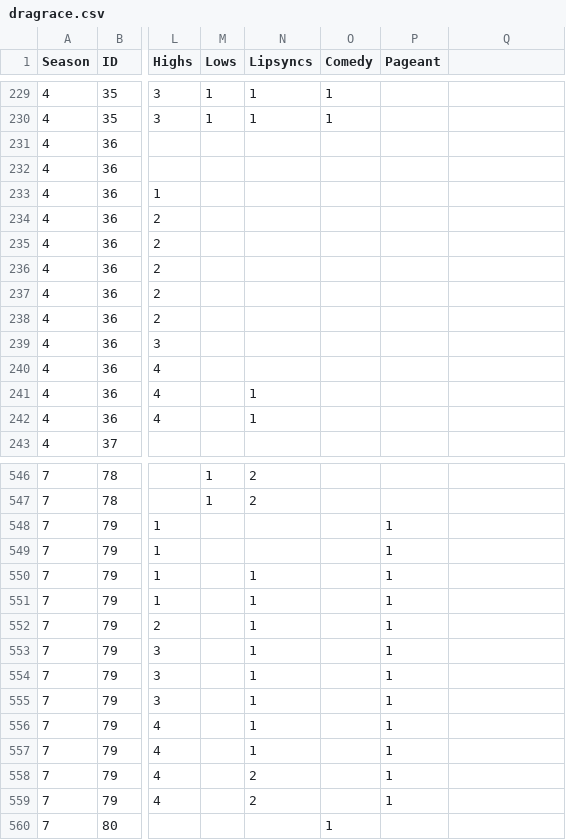
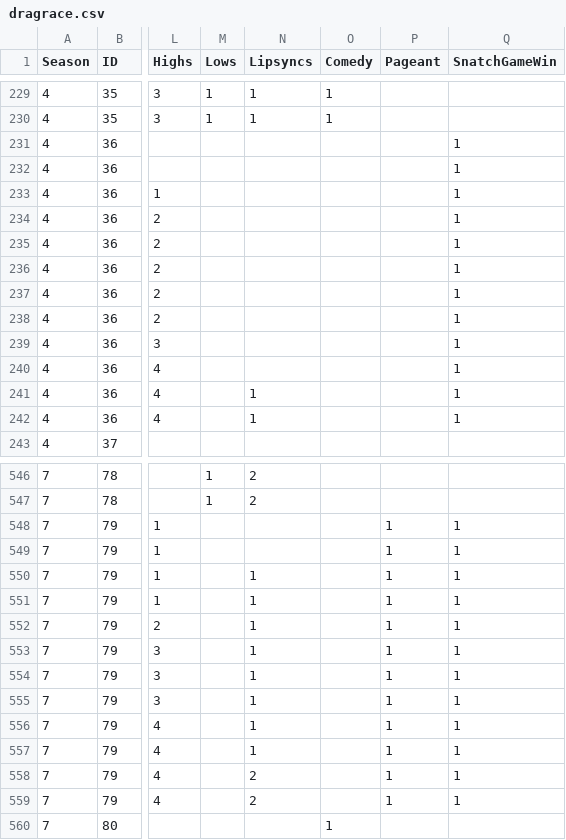
Before and after one commit to telliott27/rupaulsdragrace, a CSV file: dragrace.csv, drawn as a sheet; only a part is shown, gaps mark what is left out; the diff covers the shown part only; the diff names each change by its address in the sheet, - before the commit and + after, or states it on an @@ line.

Commit message:
Update for Snatch Game

```diff
--- a/dragrace.csv
+++ b/dragrace.csv
-Q1: (empty)
+Q1: SnatchGameWin
-Q231:Q242 (SnatchGameWin): (empty)
+Q231:Q242 (SnatchGameWin): 1
-Q548:Q559 (SnatchGameWin): (empty)
+Q548:Q559 (SnatchGameWin): 1
```
Also changed, not shown: 8 added rows and 53 edited cells elsewhere in this file, 2 other files.
